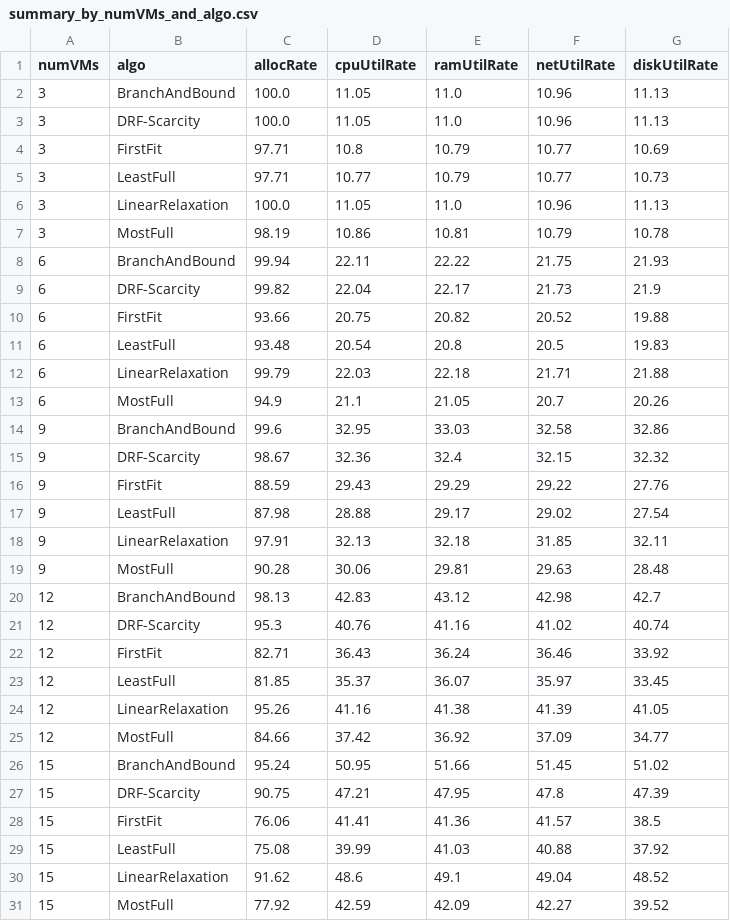
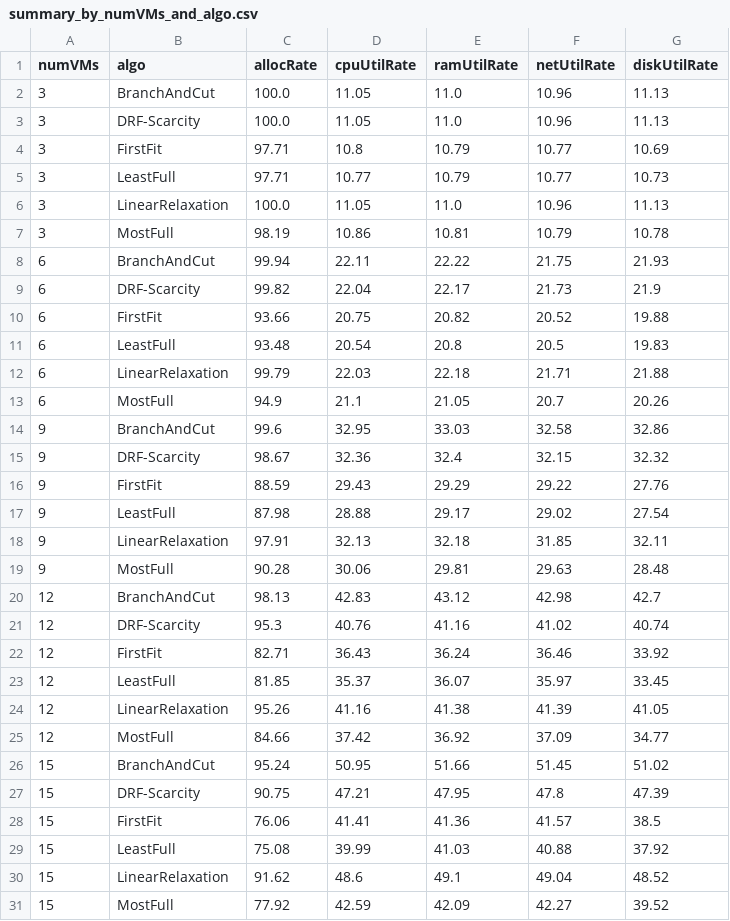
Before and after one commit to mariamelwirish/cloudsim, a CSV file: results/tables/summary_by_numVMs_and_algo.csv, drawn as a sheet; only a part is shown; the diff covers the shown part only.

```diff
--- a/results/tables/summary_by_numVMs_and_algo.csv
+++ b/results/tables/summary_by_numVMs_and_algo.csv
@@ -1,3 +1,3 @@
 numVMs,algo,allocRate,cpuUtilRate,ramUtilRate,netUtilRate,diskUtilRate
-3,BranchAndBound,100.0,11.05,11.0,10.96,11.13
+3,BranchAndCut,100.0,11.05,11.0,10.96,11.13
 3,DRF-Scarcity,100.0,11.05,11.0,10.96,11.13
@@ -7,3 +7,3 @@ numVMs,algo,allocRate,cpuUtilRate,ramUtilRate,netUtilRate,diskUtilRate
 3,MostFull,98.19,10.86,10.81,10.79,10.78
-6,BranchAndBound,99.94,22.11,22.22,21.75,21.93
+6,BranchAndCut,99.94,22.11,22.22,21.75,21.93
 6,DRF-Scarcity,99.82,22.04,22.17,21.73,21.9
@@ -13,3 +13,3 @@ numVMs,algo,allocRate,cpuUtilRate,ramUtilRate,netUtilRate,diskUtilRate
 6,MostFull,94.9,21.1,21.05,20.7,20.26
-9,BranchAndBound,99.6,32.95,33.03,32.58,32.86
+9,BranchAndCut,99.6,32.95,33.03,32.58,32.86
 9,DRF-Scarcity,98.67,32.36,32.4,32.15,32.32
@@ -19,3 +19,3 @@ numVMs,algo,allocRate,cpuUtilRate,ramUtilRate,netUtilRate,diskUtilRate
 9,MostFull,90.28,30.06,29.81,29.63,28.48
-12,BranchAndBound,98.13,42.83,43.12,42.98,42.7
+12,BranchAndCut,98.13,42.83,43.12,42.98,42.7
 12,DRF-Scarcity,95.3,40.76,41.16,41.02,40.74
@@ -25,3 +25,3 @@ numVMs,algo,allocRate,cpuUtilRate,ramUtilRate,netUtilRate,diskUtilRate
 12,MostFull,84.66,37.42,36.92,37.09,34.77
-15,BranchAndBound,95.24,50.95,51.66,51.45,51.02
+15,BranchAndCut,95.24,50.95,51.66,51.45,51.02
 15,DRF-Scarcity,90.75,47.21,47.95,47.8,47.39
```
Also changed, not shown: 28 edited cells elsewhere in this file, 12 other files.
